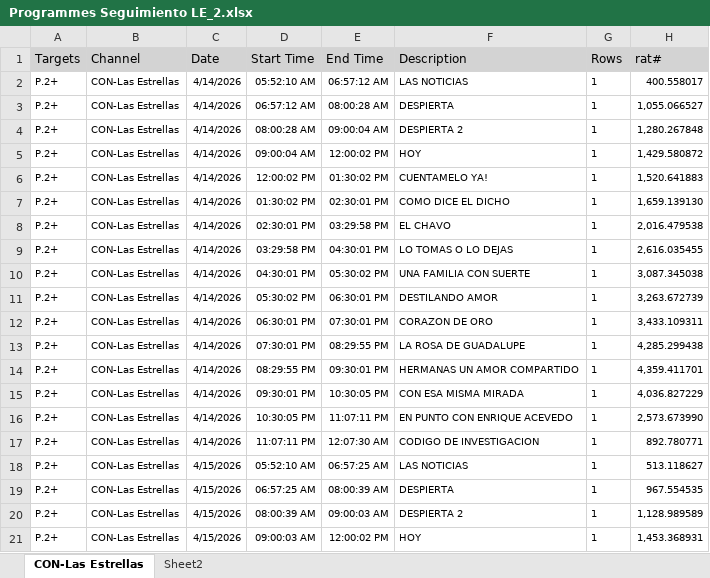
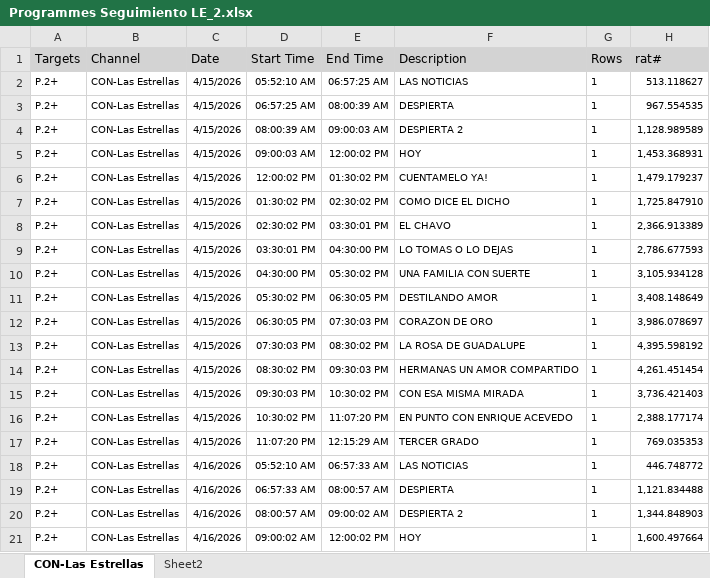
Before and after one commit to moonkey1995/Seguimiento-LE, an Excel workbook: Programmes Seguimiento LE_2.xlsx, sheet CON-Las Estrellas, drawn as a sheet; only a part is shown; the shorter side is filled out with more unchanged rows; values as stored, in another font and other column widths than the file's, no borders; removed rows and columns are numbered as before the commit, all else as after; the diff covers the shown part only; the diff names each change by its address in the sheet, - before the commit and + after, or states it on an @@ line.

```diff
--- a/Programmes Seguimiento LE_2.xlsx (sheet CON-Las Estrellas)
+++ b/Programmes Seguimiento LE_2.xlsx (sheet CON-Las Estrellas)
-row 2: P.2+ | CON-Las Estrellas | 4/14/2026 | 05:52:10 AM | 06:57:12 AM | LAS NOTICIAS | 1 | 400.558017
-row 3: P.2+ | CON-Las Estrellas | 4/14/2026 | 06:57:12 AM | 08:00:28 AM | DESPIERTA | 1 | 1,055.066527
-row 4: P.2+ | CON-Las Estrellas | 4/14/2026 | 08:00:28 AM | 09:00:04 AM | DESPIERTA 2 | 1 | 1,280.267848
-row 5: P.2+ | CON-Las Estrellas | 4/14/2026 | 09:00:04 AM | 12:00:02 PM | HOY | 1 | 1,429.580872
-row 6: P.2+ | CON-Las Estrellas | 4/14/2026 | 12:00:02 PM | 01:30:02 PM | CUENTAMELO YA! | 1 | 1,520.641883
-row 7: P.2+ | CON-Las Estrellas | 4/14/2026 | 01:30:02 PM | 02:30:01 PM | COMO DICE EL DICHO | 1 | 1,659.139130
-row 8: P.2+ | CON-Las Estrellas | 4/14/2026 | 02:30:01 PM | 03:29:58 PM | EL CHAVO | 1 | 2,016.479538
-row 9: P.2+ | CON-Las Estrellas | 4/14/2026 | 03:29:58 PM | 04:30:01 PM | LO TOMAS O LO DEJAS | 1 | 2,616.035455
-row 10: P.2+ | CON-Las Estrellas | 4/14/2026 | 04:30:01 PM | 05:30:02 PM | UNA FAMILIA CON SUERTE | 1 | 3,087.345038
-row 11: P.2+ | CON-Las Estrellas | 4/14/2026 | 05:30:02 PM | 06:30:01 PM | DESTILANDO AMOR | 1 | 3,263.672739
-row 12: P.2+ | CON-Las Estrellas | 4/14/2026 | 06:30:01 PM | 07:30:01 PM | CORAZON DE ORO | 1 | 3,433.109311
-row 13: P.2+ | CON-Las Estrellas | 4/14/2026 | 07:30:01 PM | 08:29:55 PM | LA ROSA DE GUADALUPE | 1 | 4,285.299438
-row 14: P.2+ | CON-Las Estrellas | 4/14/2026 | 08:29:55 PM | 09:30:01 PM | HERMANAS UN AMOR COMPARTIDO | 1 | 4,359.411701
-row 15: P.2+ | CON-Las Estrellas | 4/14/2026 | 09:30:01 PM | 10:30:05 PM | CON ESA MISMA MIRADA | 1 | 4,036.827229
-row 16: P.2+ | CON-Las Estrellas | 4/14/2026 | 10:30:05 PM | 11:07:11 PM | EN PUNTO CON ENRIQUE ACEVEDO | 1 | 2,573.673990
-row 17: P.2+ | CON-Las Estrellas | 4/14/2026 | 11:07:11 PM | 12:07:30 AM | CODIGO DE INVESTIGACION | 1 | 892.780771
```
Also changed, not shown: 15 added rows elsewhere in this sheet, sheet Sheet2, Time LE Franjas_2.xlsx, 4 other files.
